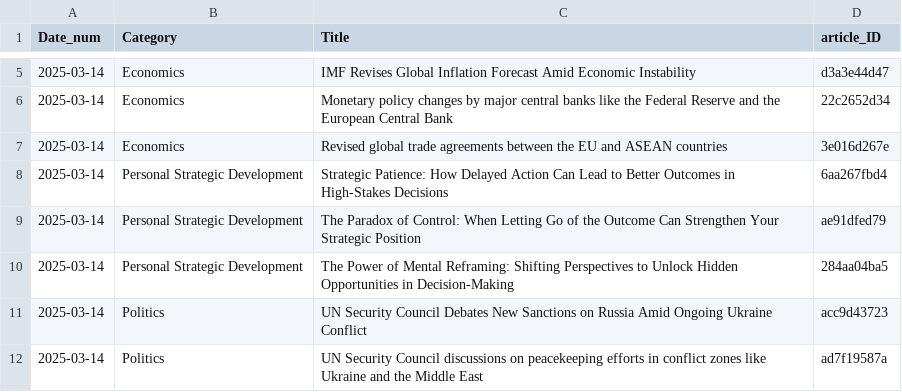
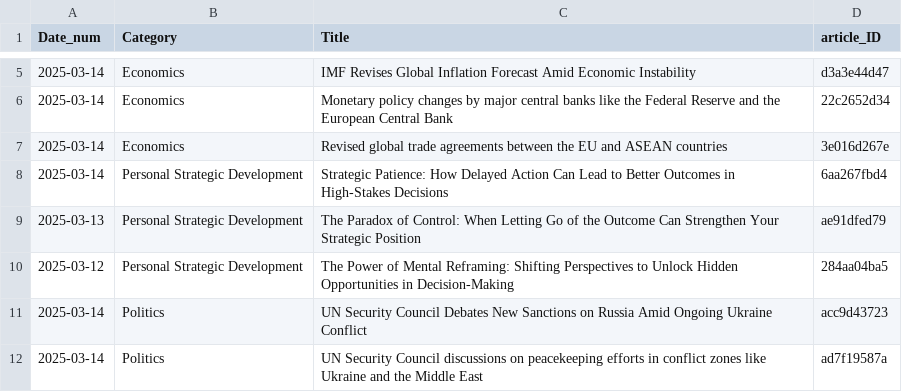
Before and after one commit to lgitscape/stratify, a CSV file: gpt_metadata.csv, drawn as a sheet; only a part is shown, gaps mark what is left out.

Commit message:
Add files via upload

```diff
--- a/gpt_metadata.csv
+++ b/gpt_metadata.csv
@@ -8,4 +8,4 @@ Date_num,Category,Title,article_ID
 2025-03-14,Personal Strategic Development,Strategic Patience: How Delayed Action Can Lead to Better Outcomes in High-Stakes Decisions,6aa267fbd4
-2025-03-14,Personal Strategic Development,The Paradox of Control: When Letting Go of the Outcome Can Strengthen Your Strategic Position,ae91dfed79
-2025-03-14,Personal Strategic Development,The Power of Mental Reframing: Shifting Perspectives to Unlock Hidden Opportunities in Decision-Making,284aa04ba5
+2025-03-13,Personal Strategic Development,The Paradox of Control: When Letting Go of the Outcome Can Strengthen Your Strategic Position,ae91dfed79
+2025-03-12,Personal Strategic Development,The Power of Mental Reframing: Shifting Perspectives to Unlock Hidden Opportunities in Decision-Making,284aa04ba5
 2025-03-14,Politics,UN Security Council Debates New Sanctions on Russia Amid Ongoing Ukraine Conflict,acc9d43723
```
